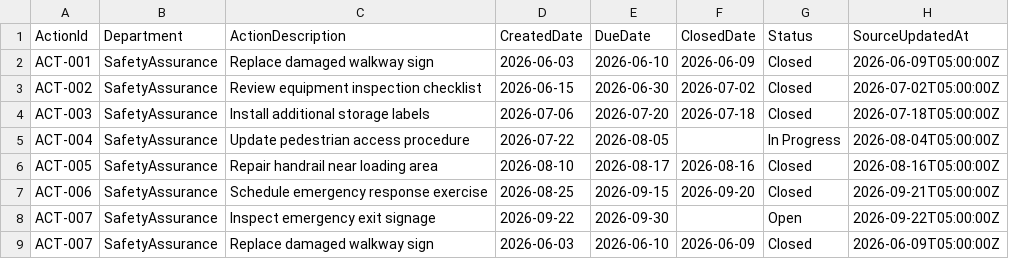
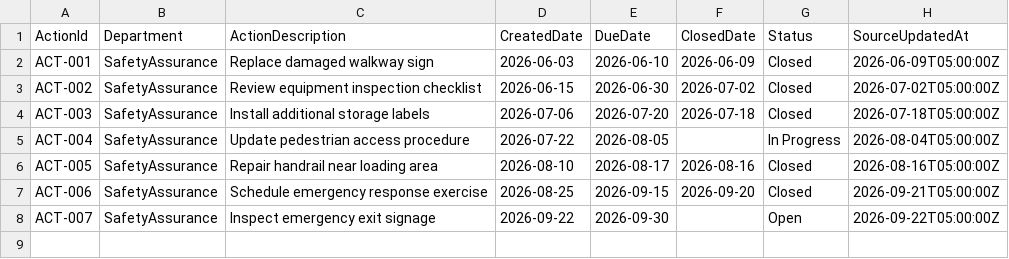
Before and after one commit to vinee-the-phooh/Data-KnowledgeHub, a CSV file: Data-Pipeline/Dep-A/CorrectiveActions.csv, drawn as a sheet; the diff names each change by its address in the sheet, - before the commit and + after, or states it on an @@ line.

Commit message:
fiels

```diff
--- a/Data-Pipeline/Dep-A/CorrectiveActions.csv
+++ b/Data-Pipeline/Dep-A/CorrectiveActions.csv
-row 9: ACT-007 | SafetyAssurance | Replace damaged walkway sign | 2026-06-03 | 2026-06-10 | 2026-06-09 | Closed | 2026-06-09T05:00:00Z
```
